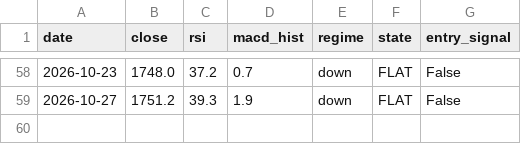
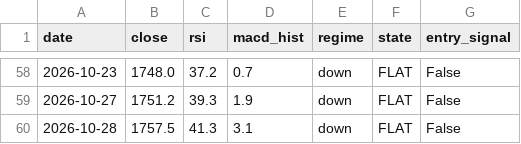
Before and after one commit to crayonshinchantest/Stocktest-2-, a CSV file: output/paper_log.csv, drawn as a sheet; only a part is shown, gaps mark what is left out.

```diff
--- a/output/paper_log.csv
+++ b/output/paper_log.csv
@@ -59 +59,2 @@ date,close,rsi,macd_hist,regime,state,entry_signal
 2026-10-27,1751.2,39.3,1.9,down,FLAT,False
+2026-10-28,1757.5,41.3,3.1,down,FLAT,False
```
